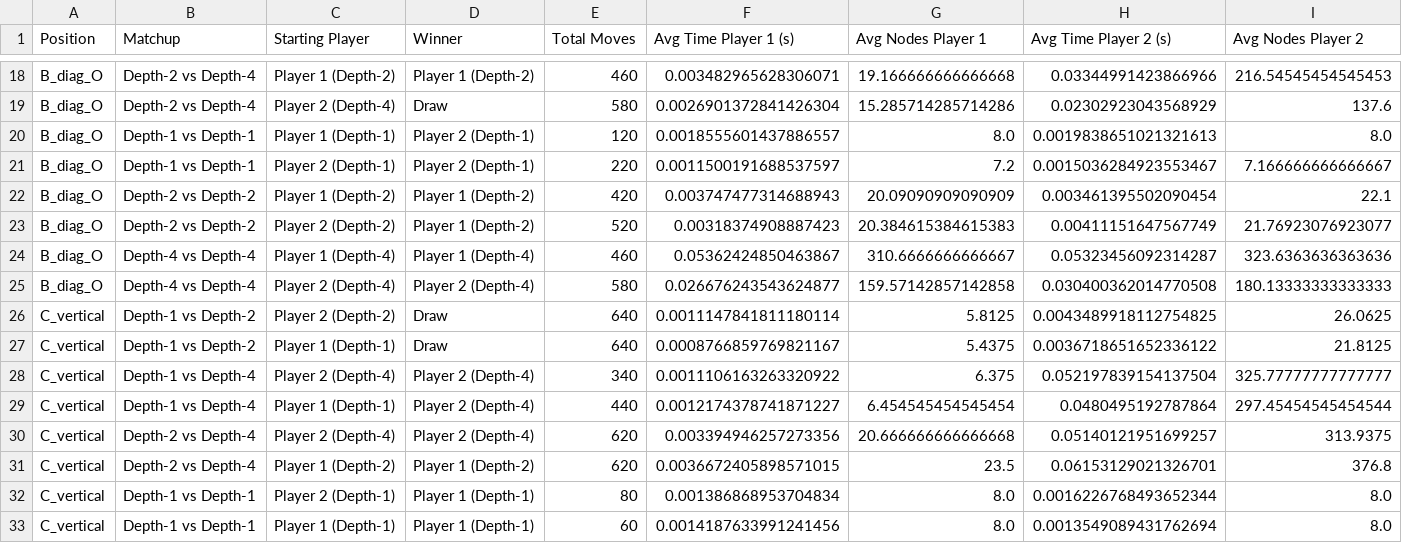
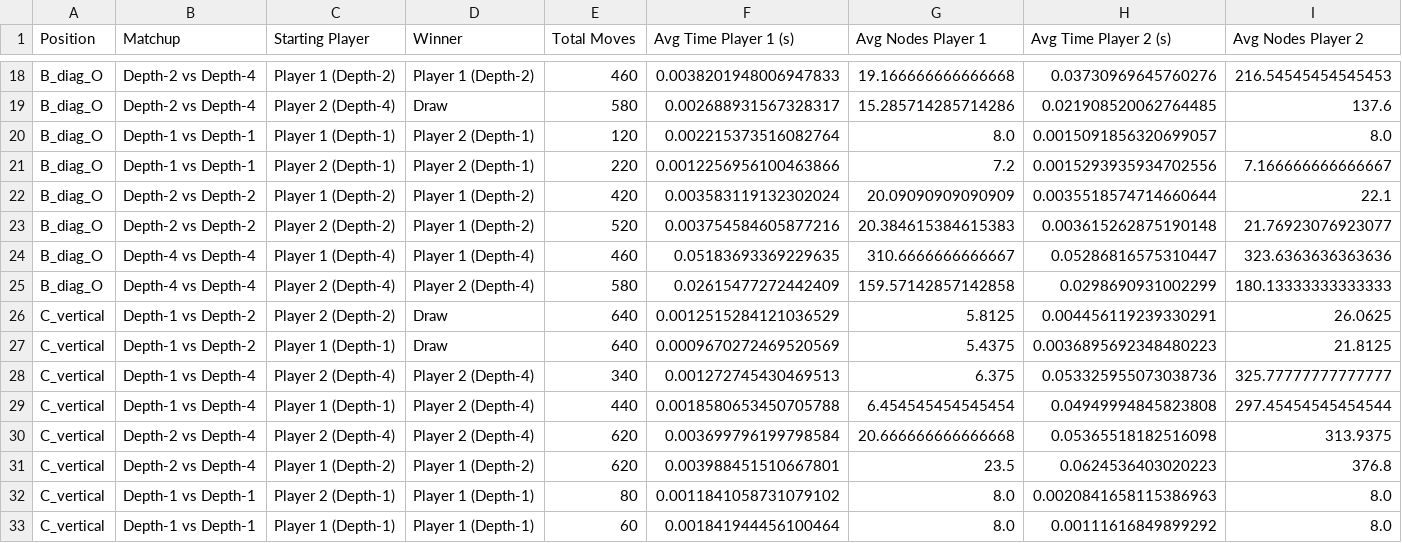
Before and after one commit to Kathryn-Tyler/3106, a CSV file: midgame_results.csv, drawn as a sheet; only a part is shown, gaps mark what is left out; the diff covers the shown part only; the diff names each change by its address in the sheet, - before the commit and + after, or states it on an @@ line.

```diff
--- a/midgame_results.csv
+++ b/midgame_results.csv
-F18 (Avg Time Player 1 (s)): 0.003482965628306071
+F18 (Avg Time Player 1 (s)): 0.0038201948006947833
-H18 (Avg Time Player 2 (s)): 0.03344991423866966
+H18 (Avg Time Player 2 (s)): 0.03730969645760276
-F19 (Avg Time Player 1 (s)): 0.0026901372841426304
+F19 (Avg Time Player 1 (s)): 0.002688931567328317
-H19 (Avg Time Player 2 (s)): 0.02302923043568929
+H19 (Avg Time Player 2 (s)): 0.021908520062764485
-F20 (Avg Time Player 1 (s)): 0.0018555601437886557
+F20 (Avg Time Player 1 (s)): 0.002215373516082764
-H20 (Avg Time Player 2 (s)): 0.0019838651021321613
+H20 (Avg Time Player 2 (s)): 0.0015091856320699057
-F21 (Avg Time Player 1 (s)): 0.0011500191688537597
+F21 (Avg Time Player 1 (s)): 0.0012256956100463866
-H21 (Avg Time Player 2 (s)): 0.0015036284923553467
+H21 (Avg Time Player 2 (s)): 0.0015293935934702556
-F22 (Avg Time Player 1 (s)): 0.003747477314688943
+F22 (Avg Time Player 1 (s)): 0.003583119132302024
-H22 (Avg Time Player 2 (s)): 0.003461395502090454
+H22 (Avg Time Player 2 (s)): 0.0035518574714660644
-F23 (Avg Time Player 1 (s)): 0.00318374908887423
+F23 (Avg Time Player 1 (s)): 0.003754584605877216
-H23 (Avg Time Player 2 (s)): 0.00411151647567749
+H23 (Avg Time Player 2 (s)): 0.003615262875190148
-F24 (Avg Time Player 1 (s)): 0.05362424850463867
+F24 (Avg Time Player 1 (s)): 0.05183693369229635
-H24 (Avg Time Player 2 (s)): 0.05323456092314287
+H24 (Avg Time Player 2 (s)): 0.05286816575310447
-F25 (Avg Time Player 1 (s)): 0.026676243543624877
+F25 (Avg Time Player 1 (s)): 0.02615477272442409
-H25 (Avg Time Player 2 (s)): 0.030400362014770508
+H25 (Avg Time Player 2 (s)): 0.0298690931002299
-F26 (Avg Time Player 1 (s)): 0.0011147841811180114
+F26 (Avg Time Player 1 (s)): 0.0012515284121036529
-H26 (Avg Time Player 2 (s)): 0.0043489918112754825
+H26 (Avg Time Player 2 (s)): 0.004456119239330291
-F27 (Avg Time Player 1 (s)): 0.0008766859769821167
+F27 (Avg Time Player 1 (s)): 0.0009670272469520569
-H27 (Avg Time Player 2 (s)): 0.0036718651652336122
+H27 (Avg Time Player 2 (s)): 0.0036895692348480223
-F28 (Avg Time Player 1 (s)): 0.0011106163263320922
+F28 (Avg Time Player 1 (s)): 0.001272745430469513
-H28 (Avg Time Player 2 (s)): 0.052197839154137504
+H28 (Avg Time Player 2 (s)): 0.053325955073038736
-F29 (Avg Time Player 1 (s)): 0.0012174378741871227
+F29 (Avg Time Player 1 (s)): 0.0018580653450705788
-H29 (Avg Time Player 2 (s)): 0.0480495192787864
+H29 (Avg Time Player 2 (s)): 0.04949994845823808
-F30 (Avg Time Player 1 (s)): 0.003394946257273356
+F30 (Avg Time Player 1 (s)): 0.003699796199798584
-H30 (Avg Time Player 2 (s)): 0.05140121951699257
+H30 (Avg Time Player 2 (s)): 0.05365518182516098
-F31 (Avg Time Player 1 (s)): 0.0036672405898571015
+F31 (Avg Time Player 1 (s)): 0.003988451510667801
-H31 (Avg Time Player 2 (s)): 0.06153129021326701
+H31 (Avg Time Player 2 (s)): 0.0624536403020223
-F32 (Avg Time Player 1 (s)): 0.001386868953704834
+F32 (Avg Time Player 1 (s)): 0.0011841058731079102
-H32 (Avg Time Player 2 (s)): 0.0016226768493652344
+H32 (Avg Time Player 2 (s)): 0.0020841658115386963
-F33 (Avg Time Player 1 (s)): 0.0014187633991241456
+F33 (Avg Time Player 1 (s)): 0.001841944456100464
-H33 (Avg Time Player 2 (s)): 0.0013549089431762694
+H33 (Avg Time Player 2 (s)): 0.00111616849899292
```
Also changed, not shown: 82 edited cells elsewhere in this file, 1 other file.
